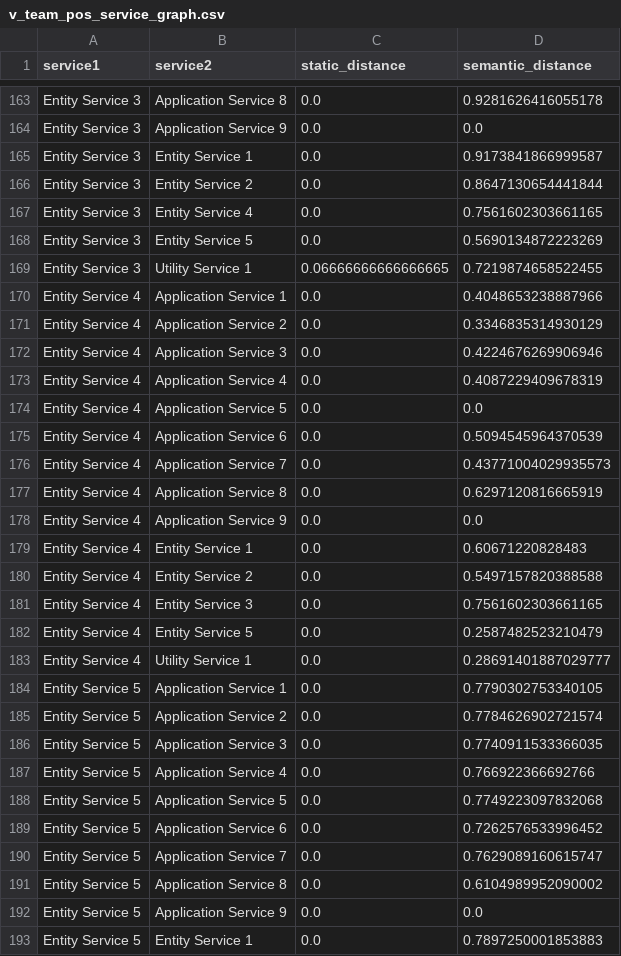
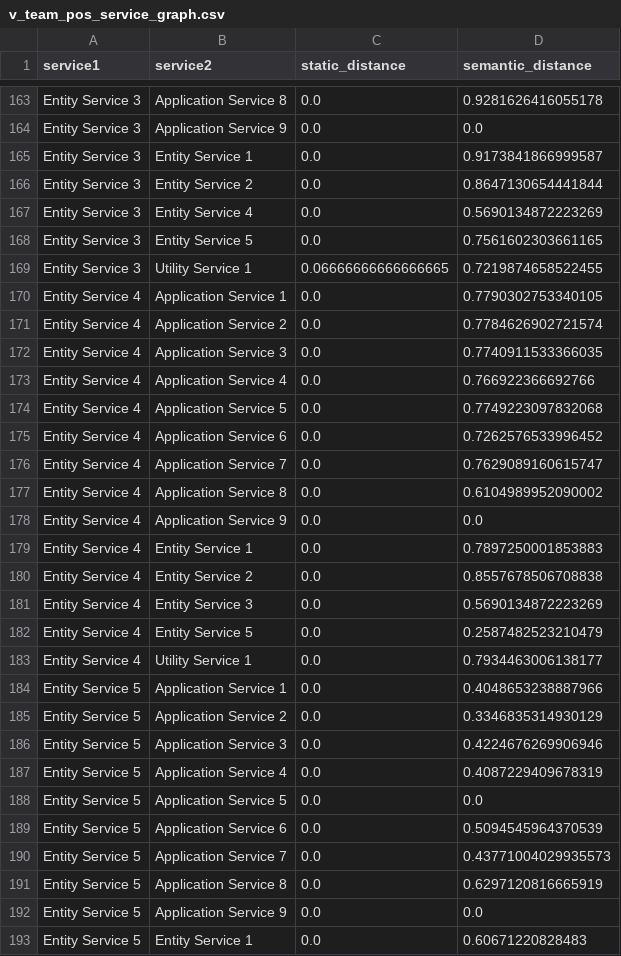
Before and after one commit to pobeaulieu/MicroserviceML, a CSV file: generated_data/graphs/service/v_team_pos_service_graph.csv, drawn as a sheet; only a part is shown, gaps mark what is left out; the diff covers the shown part only.

```diff
--- a/generated_data/graphs/service/v_team_pos_service_graph.csv
+++ b/generated_data/graphs/service/v_team_pos_service_graph.csv
@@ -166,28 +166,28 @@ Entity Service 3,Entity Service 1,0.0,0.9173841866999587
 Entity Service 3,Entity Service 2,0.0,0.8647130654441844
-Entity Service 3,Entity Service 4,0.0,0.7561602303661165
-Entity Service 3,Entity Service 5,0.0,0.5690134872223269
+Entity Service 3,Entity Service 4,0.0,0.5690134872223269
+Entity Service 3,Entity Service 5,0.0,0.7561602303661165
 Entity Service 3,Utility Service 1,0.06666666666666665,0.7219874658522455
-Entity Service 4,Application Service 1,0.0,0.4048653238887966
-Entity Service 4,Application Service 2,0.0,0.3346835314930129
-Entity Service 4,Application Service 3,0.0,0.4224676269906946
-Entity Service 4,Application Service 4,0.0,0.4087229409678319
-Entity Service 4,Application Service 5,0.0,0.0
-Entity Service 4,Application Service 6,0.0,0.5094545964370539
-Entity Service 4,Application Service 7,0.0,0.43771004029935573
-Entity Service 4,Application Service 8,0.0,0.6297120816665919
+Entity Service 4,Application Service 1,0.0,0.7790302753340105
+Entity Service 4,Application Service 2,0.0,0.7784626902721574
+Entity Service 4,Application Service 3,0.0,0.7740911533366035
+Entity Service 4,Application Service 4,0.0,0.766922366692766
+Entity Service 4,Application Service 5,0.0,0.7749223097832068
+Entity Service 4,Application Service 6,0.0,0.7262576533996452
+Entity Service 4,Application Service 7,0.0,0.7629089160615747
+Entity Service 4,Application Service 8,0.0,0.6104989952090002
 Entity Service 4,Application Service 9,0.0,0.0
-Entity Service 4,Entity Service 1,0.0,0.60671220828483
-Entity Service 4,Entity Service 2,0.0,0.5497157820388588
-Entity Service 4,Entity Service 3,0.0,0.7561602303661165
+Entity Service 4,Entity Service 1,0.0,0.7897250001853883
+Entity Service 4,Entity Service 2,0.0,0.8557678506708838
+Entity Service 4,Entity Service 3,0.0,0.5690134872223269
 Entity Service 4,Entity Service 5,0.0,0.2587482523210479
-Entity Service 4,Utility Service 1,0.0,0.28691401887029777
-Entity Service 5,Application Service 1,0.0,0.7790302753340105
-Entity Service 5,Application Service 2,0.0,0.7784626902721574
-Entity Service 5,Application Service 3,0.0,0.7740911533366035
-Entity Service 5,Application Service 4,0.0,0.766922366692766
-Entity Service 5,Application Service 5,0.0,0.7749223097832068
-Entity Service 5,Application Service 6,0.0,0.7262576533996452
-Entity Service 5,Application Service 7,0.0,0.7629089160615747
-Entity Service 5,Application Service 8,0.0,0.6104989952090002
+Entity Service 4,Utility Service 1,0.0,0.7934463006138177
+Entity Service 5,Application Service 1,0.0,0.4048653238887966
+Entity Service 5,Application Service 2,0.0,0.3346835314930129
+Entity Service 5,Application Service 3,0.0,0.4224676269906946
+Entity Service 5,Application Service 4,0.0,0.4087229409678319
+Entity Service 5,Application Service 5,0.0,0.0
+Entity Service 5,Application Service 6,0.0,0.5094545964370539
+Entity Service 5,Application Service 7,0.0,0.43771004029935573
+Entity Service 5,Application Service 8,0.0,0.6297120816665919
 Entity Service 5,Application Service 9,0.0,0.0
-Entity Service 5,Entity Service 1,0.0,0.7897250001853883
+Entity Service 5,Entity Service 1,0.0,0.60671220828483
```
Also changed, not shown: 1 added row, 1 removed row and 28 edited cells elsewhere in this file, generated_data/classification_reports/classification_reports_codebert.csv, generated_data/microservice_clusters/custom_cmeans/v_team_pos_GirvanNewman_microservices.csv, 15 other files.
